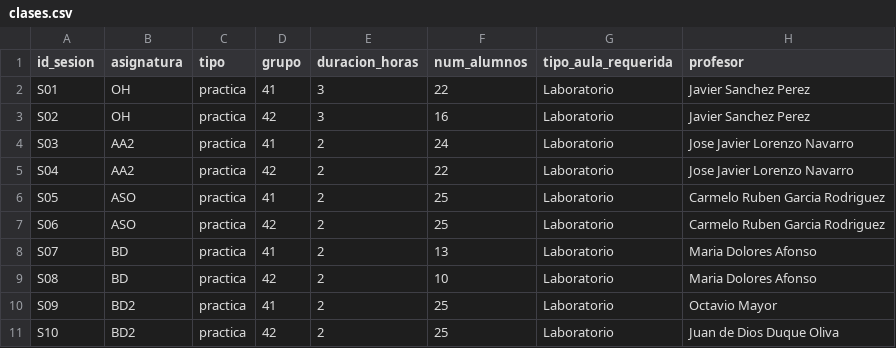
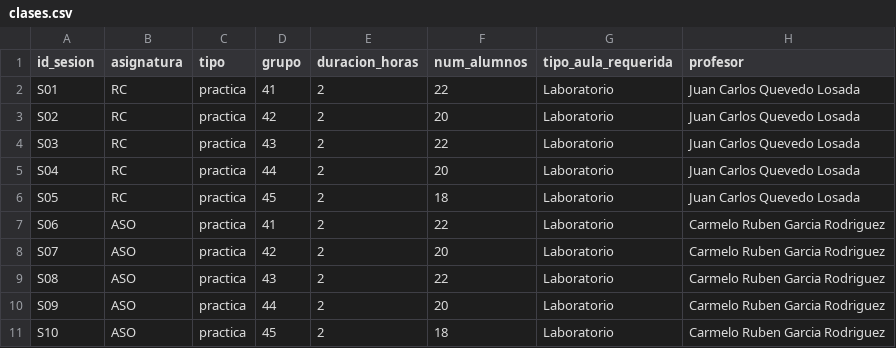
Before and after one commit to inestorres102/ProyectoOH, a CSV file: datos/clases.csv, drawn as a sheet; only a part is shown; the diff covers the shown part only.

Commit message:
Actualizar datos/clases.csv con las sesiones reales de 3º GII (1er semestre)

```diff
--- a/datos/clases.csv
+++ b/datos/clases.csv
@@ -1,11 +1,11 @@
 id_sesion,asignatura,tipo,grupo,duracion_horas,num_alumnos,tipo_aula_requerida,profesor
-S01,OH,practica,41,3,22,Laboratorio,Javier Sanchez Perez
-S02,OH,practica,42,3,16,Laboratorio,Javier Sanchez Perez
-S03,AA2,practica,41,2,24,Laboratorio, Jose Javier Lorenzo Navarro
-S04,AA2,practica,42,2,22,Laboratorio, Jose Javier Lorenzo Navarro
-S05,ASO,practica,41,2,25,Laboratorio, Carmelo Ruben Garcia Rodriguez
-S06,ASO,practica,42,2,25,Laboratorio, Carmelo Ruben Garcia Rodriguez
-S07,BD,practica,41,2,13,Laboratorio, Maria Dolores Afonso
-S08,BD,practica,42,2,10,Laboratorio, Maria Dolores Afonso
-S09,BD2,practica,41,2,25,Laboratorio, Octavio Mayor
-S10,BD2,practica,42,2,25,Laboratorio, Juan de Dios Duque Oliva
+S01,RC,practica,41,2,22,Laboratorio,Juan Carlos Quevedo Losada
+S02,RC,practica,42,2,20,Laboratorio,Juan Carlos Quevedo Losada
+S03,RC,practica,43,2,22,Laboratorio,Juan Carlos Quevedo Losada
+S04,RC,practica,44,2,20,Laboratorio,Juan Carlos Quevedo Losada
+S05,RC,practica,45,2,18,Laboratorio,Juan Carlos Quevedo Losada
+S06,ASO,practica,41,2,22,Laboratorio,Carmelo Ruben Garcia Rodriguez
+S07,ASO,practica,42,2,20,Laboratorio,Carmelo Ruben Garcia Rodriguez
+S08,ASO,practica,43,2,22,Laboratorio,Carmelo Ruben Garcia Rodriguez
+S09,ASO,practica,44,2,20,Laboratorio,Carmelo Ruben Garcia Rodriguez
+S10,ASO,practica,45,2,18,Laboratorio,Carmelo Ruben Garcia Rodriguez
```
Also changed, not shown: 15 added rows and 30 edited cells elsewhere in this file.
